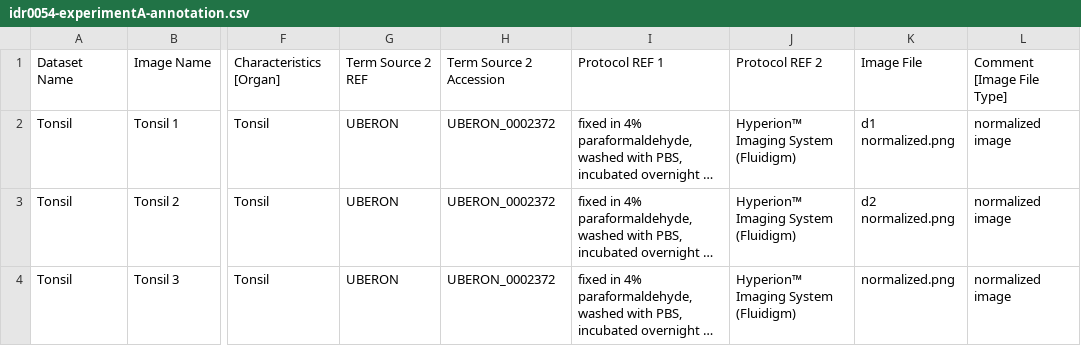
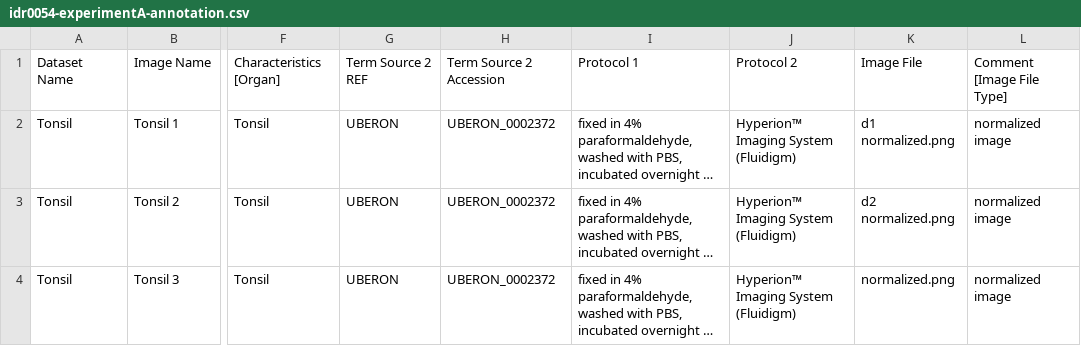
Before and after one commit to snoopycrimecop/idr0054-segura-tonsilhyperion, a CSV file: experimentA/idr0054-experimentA-annotation.csv, drawn as a sheet; only a part is shown, gaps mark what is left out; long unchanged cells end in …; the diff names each change by its address in the sheet, - before the commit and + after, or states it on an @@ line.

Commit message:
Remove REF from Protocol

```diff
--- a/experimentA/idr0054-experimentA-annotation.csv
+++ b/experimentA/idr0054-experimentA-annotation.csv
-I1: Protocol REF 1
+I1: Protocol 1
-J1: Protocol REF 2
+J1: Protocol 2
```
